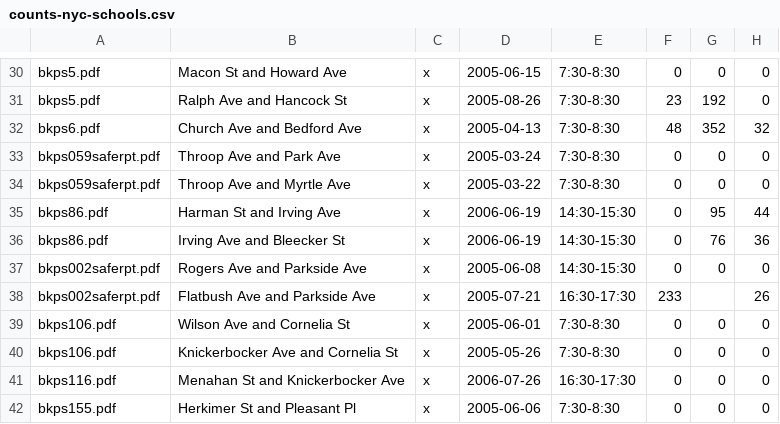
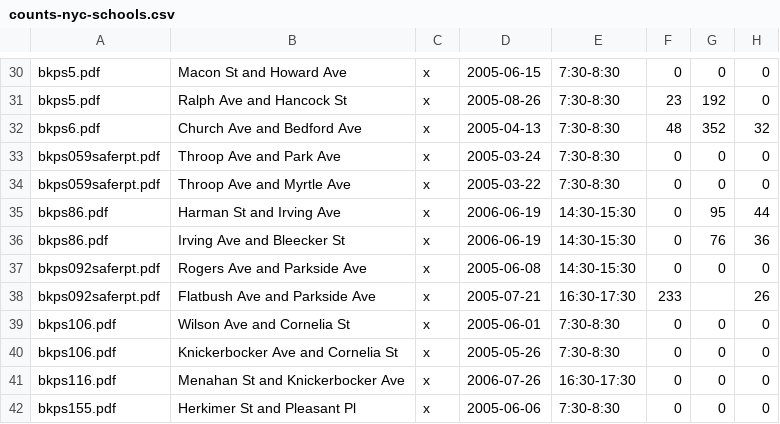
Before and after one commit to e-n-f/nyc-traffic-counts, a CSV file: counts-nyc-schools.csv, drawn as a sheet; only a part is shown, gaps mark what is left out; the diff names each change by its address in the sheet, - before the commit and + after, or states it on an @@ line.

Commit message:
Fix typo in source

```diff
--- a/counts-nyc-schools.csv
+++ b/counts-nyc-schools.csv
-A37:A38: bkps002saferpt.pdf
+A37:A38: bkps092saferpt.pdf
```
